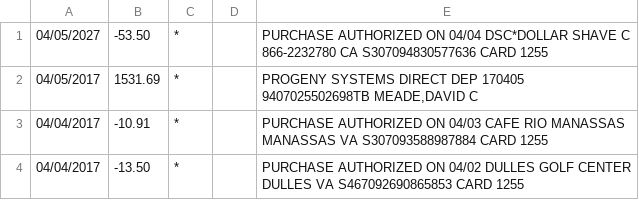
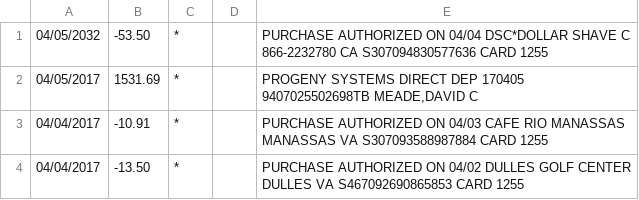
Before and after one commit to dmeade3/Budget, a CSV file: program_data/users/David/transactions/Checking1.csv, drawn as a sheet.

```diff
--- a/program_data/users/David/transactions/Checking1.csv
+++ b/program_data/users/David/transactions/Checking1.csv
@@ -1,2 +1,2 @@
-"04/05/2027","-53.50","*","","PURCHASE AUTHORIZED ON 04/04 DSC*DOLLAR SHAVE C 866-2232780 CA S307094830577636 CARD 1255"
+"04/05/2032","-53.50","*","","PURCHASE AUTHORIZED ON 04/04 DSC*DOLLAR SHAVE C 866-2232780 CA S307094830577636 CARD 1255"
 "04/05/2017","1531.69","*","","PROGENY SYSTEMS DIRECT DEP 170405 9407025502698TB MEADE,DAVID C"
```
Also changed, not shown: 8 other files.
